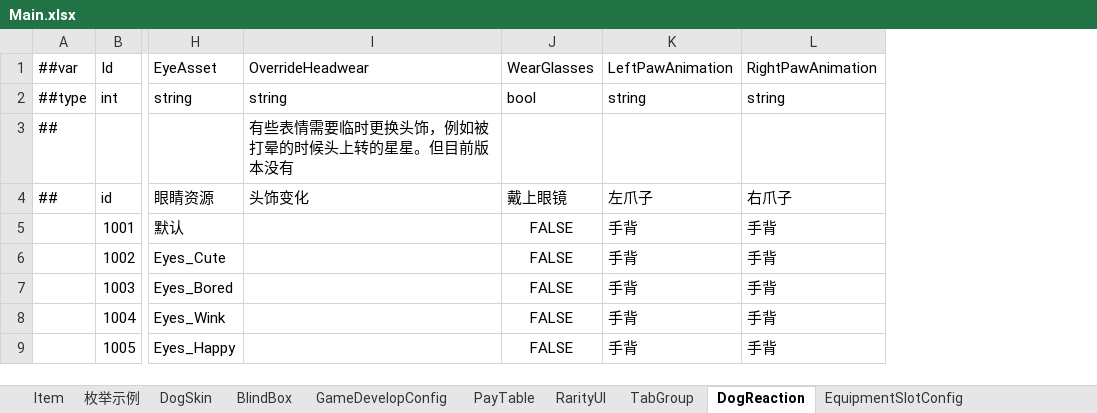
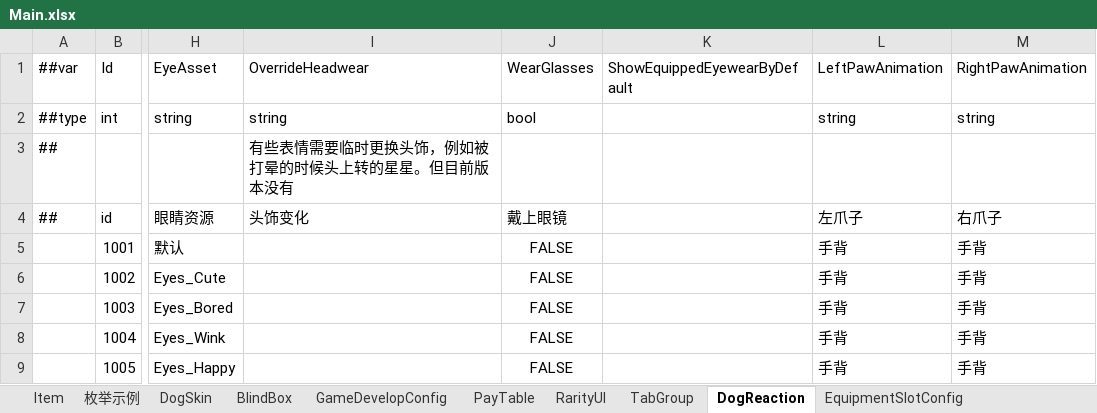
Before and after one commit to SeananTQ/lucky-dog-pub-2026, an Excel workbook: luban-excels/bak/xlsx/Main.xlsx, sheet DogReaction, drawn as a sheet; only a part is shown, gaps mark what is left out; values as stored, in another font and other column widths than the file's, no borders; the diff names each change by its address in the sheet, - before the commit and + after, or states it on an @@ line.

```diff
--- a/luban-excels/bak/xlsx/Main.xlsx (sheet DogReaction)
+++ b/luban-excels/bak/xlsx/Main.xlsx (sheet DogReaction)
+column K (ShowEquippedEyewearByDefault), empty
```
Also changed, not shown: sheet Item, sheet BlindBox, sheet 枚举示例, other sheet tabs, luban-excels/bak/xlsx/Main - 副本.xlsx, luban-excels/bak/xlsx/__enums__.xlsx, 6 other files.
